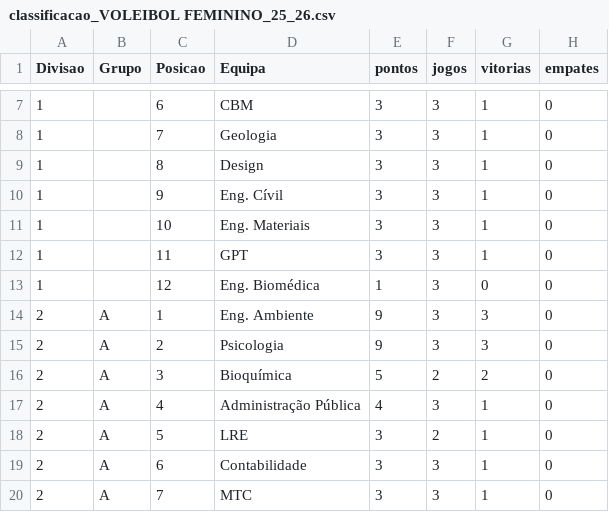
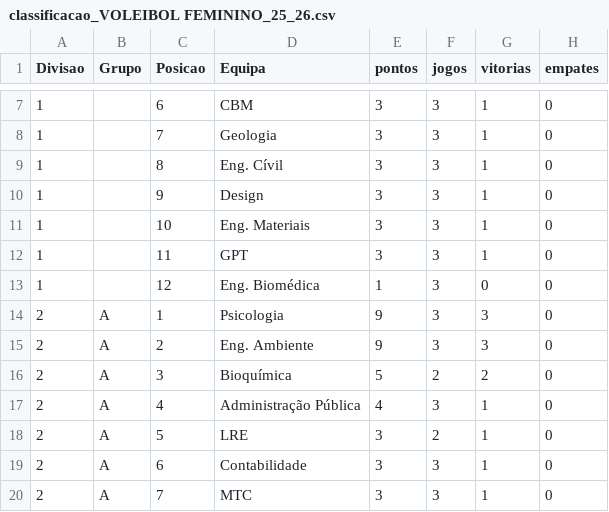
Before and after one commit to SlicF/mmr_ta-aua, a CSV file: elo_ratings/classificacao_VOLEIBOL FEMININO_25_26.csv, drawn as a sheet; only a part is shown, gaps mark what is left out; the diff names each change by its address in the sheet, - before the commit and + after, or states it on an @@ line.

```diff
--- a/elo_ratings/classificacao_VOLEIBOL FEMININO_25_26.csv
+++ b/elo_ratings/classificacao_VOLEIBOL FEMININO_25_26.csv
-D9 (Equipa): Design
+D9 (Equipa): Eng. Cívil
-D10 (Equipa): Eng. Cívil
+D10 (Equipa): Design
-D14 (Equipa): Eng. Ambiente
+D14 (Equipa): Psicologia
-D15 (Equipa): Psicologia
+D15 (Equipa): Eng. Ambiente
```
Also changed, not shown: elo_ratings/classificacao_VOLEIBOL MASCULINO_25_26.csv.
